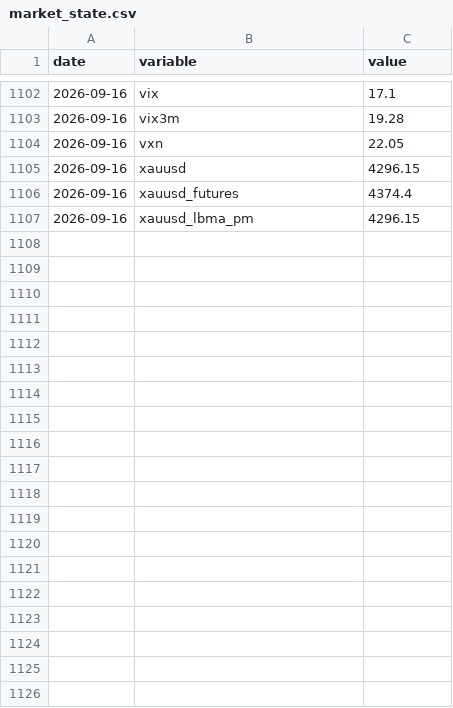
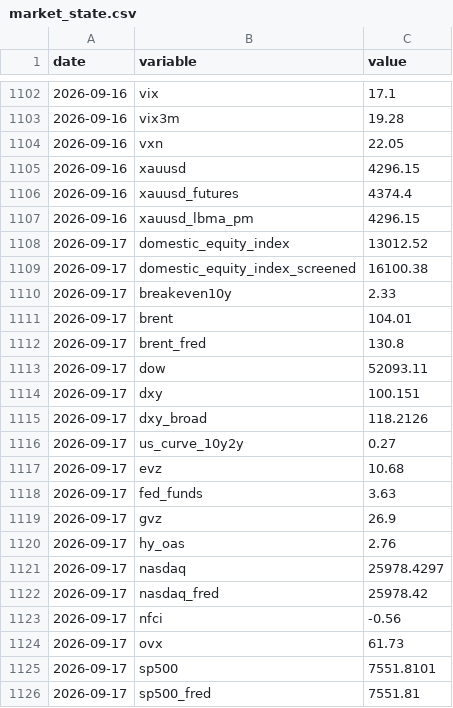
Before and after one commit to farukciftler/forecast-discipline-ledger, a CSV file: data/market_state.csv, drawn as a sheet; only a part is shown, gaps mark what is left out; the diff covers the shown part only; the diff names each change by its address in the sheet, - before the commit and + after, or states it on an @@ line.

```diff
--- a/data/market_state.csv
+++ b/data/market_state.csv
+row 1108: 2026-09-17 | domestic_equity_index | 13012.52
+row 1109: 2026-09-17 | domestic_equity_index_screened | 16100.38
+row 1110: 2026-09-17 | breakeven10y | 2.33
+row 1111: 2026-09-17 | brent | 104.01
+row 1112: 2026-09-17 | brent_fred | 130.8
+row 1113: 2026-09-17 | dow | 52093.11
+row 1114: 2026-09-17 | dxy | 100.151
+row 1115: 2026-09-17 | dxy_broad | 118.2126
+row 1116: 2026-09-17 | us_curve_10y2y | 0.27
+row 1117: 2026-09-17 | evz | 10.68
+row 1118: 2026-09-17 | fed_funds | 3.63
+row 1119: 2026-09-17 | gvz | 26.9
+row 1120: 2026-09-17 | hy_oas | 2.76
+row 1121: 2026-09-17 | nasdaq | 25978.4297
+row 1122: 2026-09-17 | nasdaq_fred | 25978.42
+row 1123: 2026-09-17 | nfci | -0.56
+row 1124: 2026-09-17 | ovx | 61.73
+row 1125: 2026-09-17 | sp500 | 7551.8101
+row 1126: 2026-09-17 | sp500_fred | 7551.81
```
Also changed, not shown: 11 added rows elsewhere in this file, data/error_log.csv, data/exposure.csv, 6 other files.
